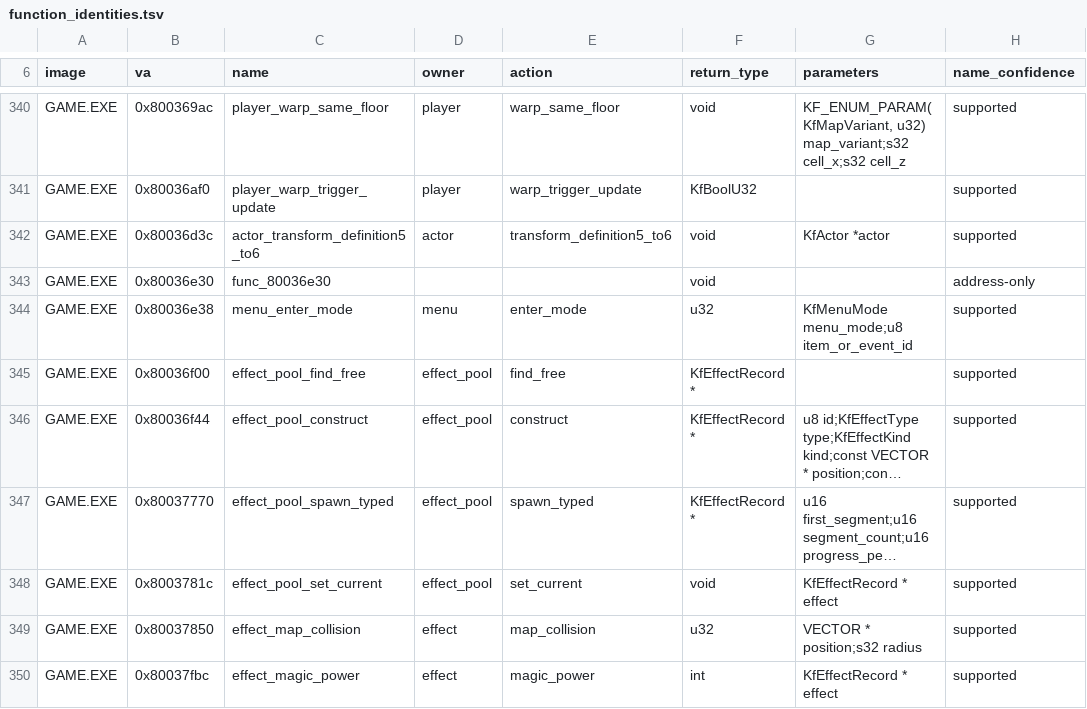
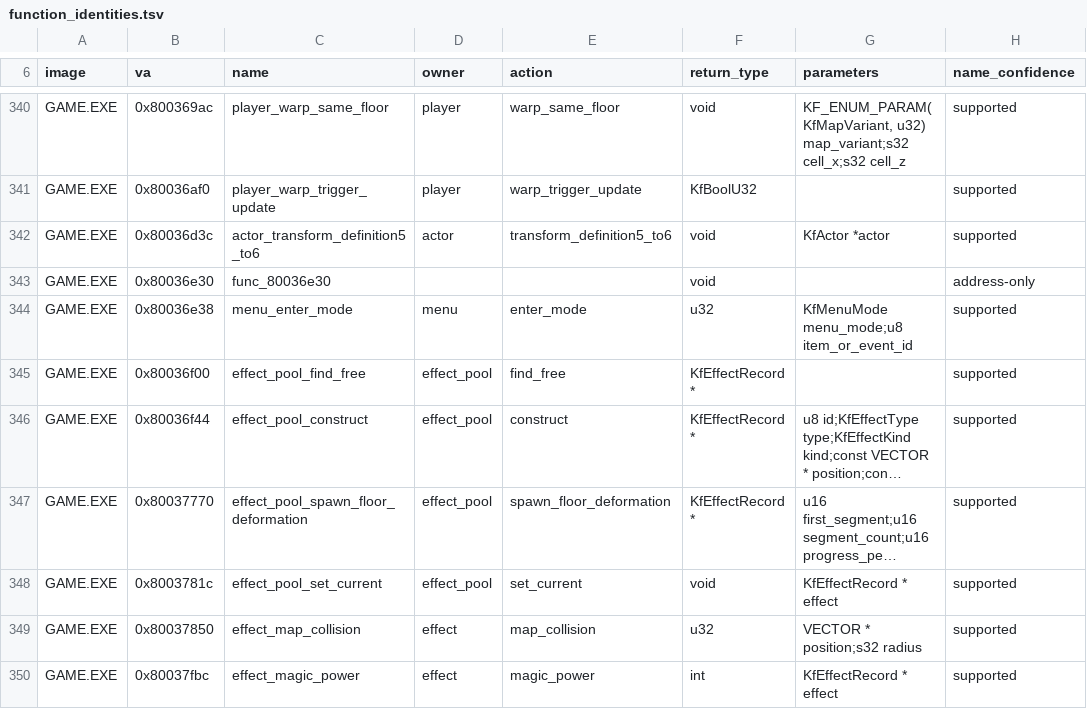
Before and after one commit to sushi-shi/kings-field-decomp, a TSV file: config/retail/function_identities.tsv, drawn as a sheet; only a part is shown, gaps mark what is left out; long unchanged cells end in …; the diff covers the shown part only; the diff names each change by its address in the sheet, - before the commit and + after, or states it on an @@ line.

```diff
--- a/config/retail/function_identities.tsv
+++ b/config/retail/function_identities.tsv
-C347 (name): effect_pool_spawn_typed
+C347 (name): effect_pool_spawn_floor_deformation
-E347 (action): spawn_typed
+E347 (action): spawn_floor_deformation
```
Also changed, not shown: 15 edited cells elsewhere in this file, config/evidence/game_semantic_effect_pool.tsv, config/match_baseline.tsv, 49 other files.
